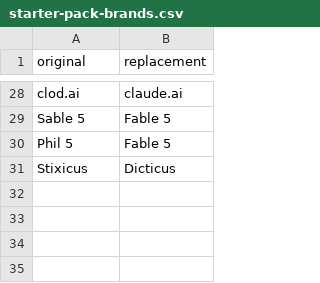
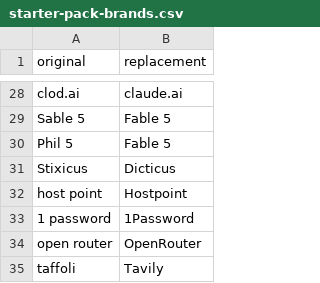
Before and after one commit to maksim-101/dicticus, a CSV file: Shared/Resources/starter-pack-brands.csv, drawn as a sheet; only a part is shown, gaps mark what is left out.

```diff
--- a/Shared/Resources/starter-pack-brands.csv
+++ b/Shared/Resources/starter-pack-brands.csv
@@ -31 +31,5 @@ Phil 5,Fable 5
 Stixicus,Dicticus
+host point,Hostpoint
+1 password,1Password
+open router,OpenRouter
+taffoli,Tavily
```
Also changed, not shown: 2 other files.
